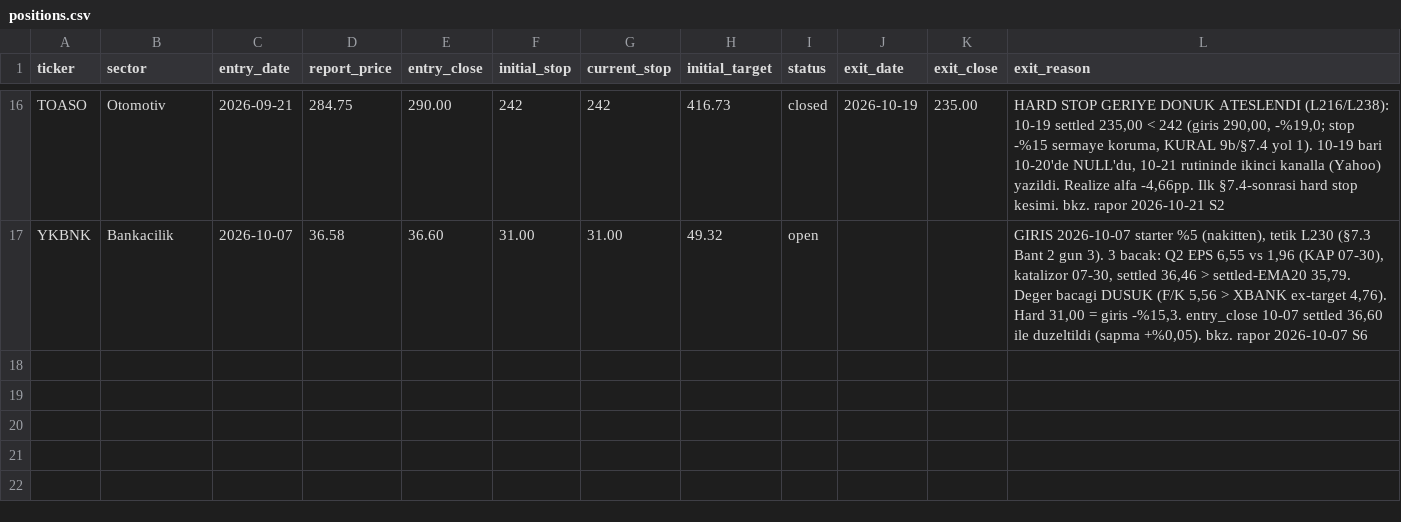
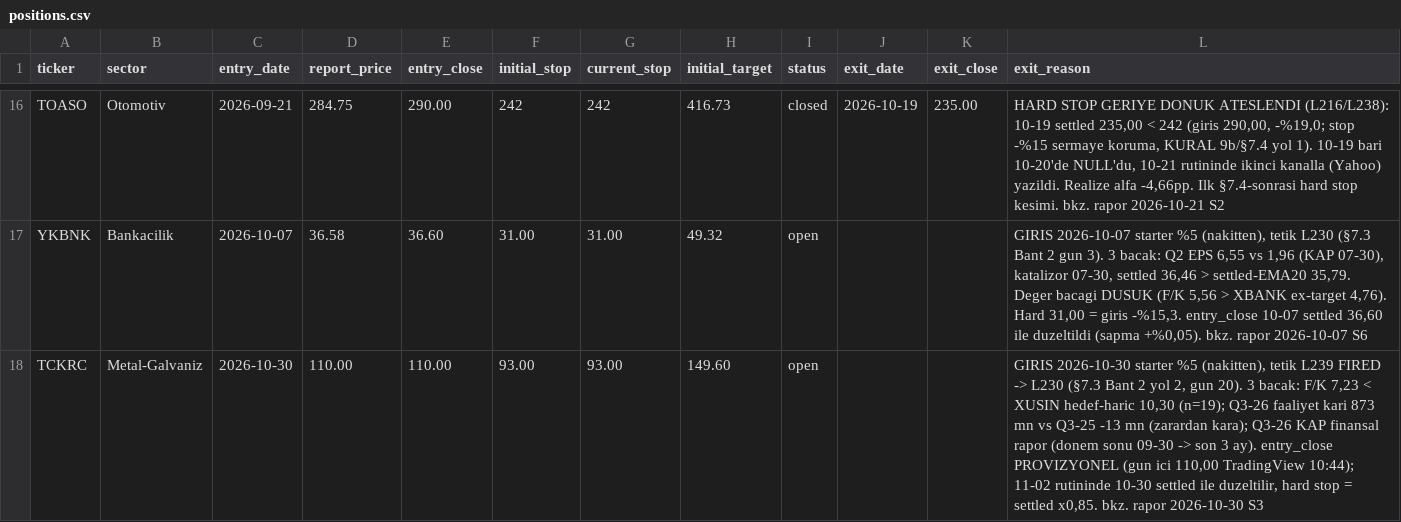
Before and after one commit to mehmedalipazar/finance-agent-v2, a CSV file: data/positions.csv, drawn as a sheet; only a part is shown, gaps mark what is left out.

```diff
--- a/data/positions.csv
+++ b/data/positions.csv
@@ -17 +17,2 @@ TOASO,Otomotiv,2026-09-21,284.75,290.00,242,242,416.73,closed,2026-10-19,235.00,
 YKBNK,Bankacilik,2026-10-07,36.58,36.60,31.00,31.00,49.32,open,,,"GIRIS 2026-10-07 starter %5 (nakitten), tetik L230 (§7.3 Bant 2 gun 3). 3 bacak: Q2 EPS 6,55 vs 1,96 (KAP 07-30), katalizor 07-30, settled 36,46 > settled-EMA20 35,79. Deger bacagi DUSUK (F/K 5,56 > XBANK ex-target 4,76). Hard 31,00 = giris -%15,3. entry_close 10-07 settled 36,60 ile duzeltildi (sapma +%0,05). bkz. rapor 2026-10-07 S6"
+TCKRC,Metal-Galvaniz,2026-10-30,110.00,110.00,93.00,93.00,149.60,open,,,"GIRIS 2026-10-30 starter %5 (nakitten), tetik L239 FIRED -> L230 (§7.3 Bant 2 yol 2, gun 20). 3 bacak: F/K 7,23 < XUSIN hedef-haric 10,30 (n=19); Q3-26 faaliyet kari 873 mn vs Q3-25 -13 mn (zarardan kara); Q3-26 KAP finansal rapor (donem sonu 09-30 -> son 3 ay). entry_close PROVIZYONEL (gun ici 110,00 TradingView 10:44); 11-02 rutininde 10-30 settled ile duzeltilir, hard stop = settled x0,85. bkz. rapor 2026-10-30 S3"
```
Also changed, not shown: data/triggers.csv, data/weights.csv, 1 other file.
